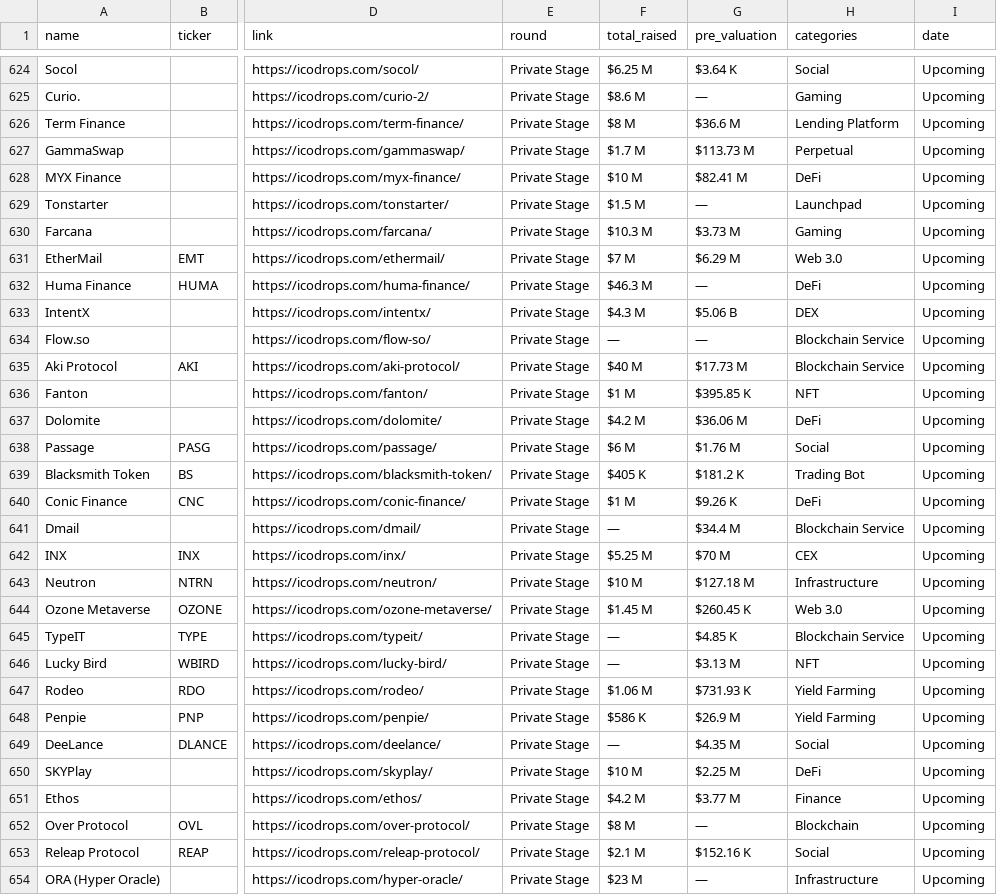
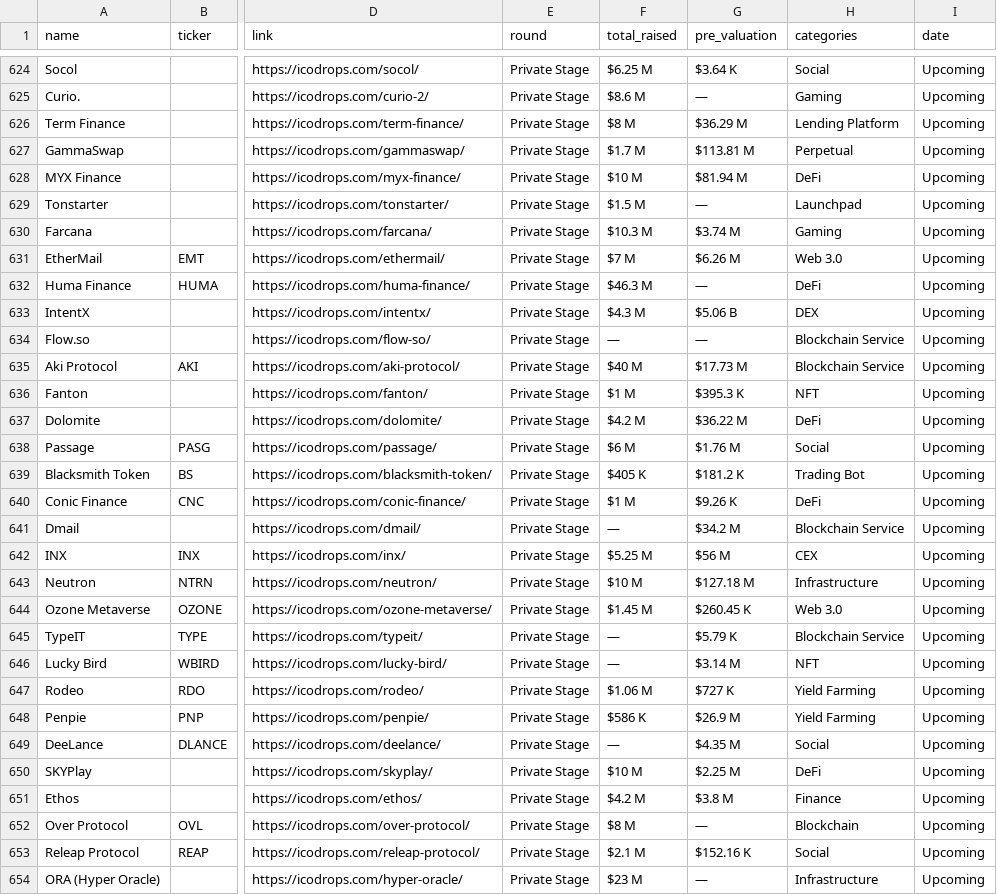
Before and after one commit to Fedric-Reform/ICO-IDO-Dashboard, a CSV file: upcoming.csv, drawn as a sheet; only a part is shown, gaps mark what is left out; the diff covers the shown part only; the diff names each change by its address in the sheet, - before the commit and + after, or states it on an @@ line.

```diff
--- a/upcoming.csv
+++ b/upcoming.csv
-G626 (pre_valuation): $36.6 M
+G626 (pre_valuation): $36.29 M
-G627 (pre_valuation): $113.73 M
+G627 (pre_valuation): $113.81 M
-G628 (pre_valuation): $82.41 M
+G628 (pre_valuation): $81.94 M
-G630 (pre_valuation): $3.73 M
+G630 (pre_valuation): $3.74 M
-G631 (pre_valuation): $6.29 M
+G631 (pre_valuation): $6.26 M
-G636 (pre_valuation): $395.85 K
+G636 (pre_valuation): $395.3 K
-G637 (pre_valuation): $36.06 M
+G637 (pre_valuation): $36.22 M
-G641 (pre_valuation): $34.4 M
+G641 (pre_valuation): $34.2 M
-G642 (pre_valuation): $70 M
+G642 (pre_valuation): $56 M
-G645 (pre_valuation): $4.85 K
+G645 (pre_valuation): $5.79 K
-G646 (pre_valuation): $3.13 M
+G646 (pre_valuation): $3.14 M
-G647 (pre_valuation): $731.93 K
+G647 (pre_valuation): $727 K
-G651 (pre_valuation): $3.77 M
+G651 (pre_valuation): $3.8 M
```
Also changed, not shown: 76 edited cells elsewhere in this file, active.csv.
